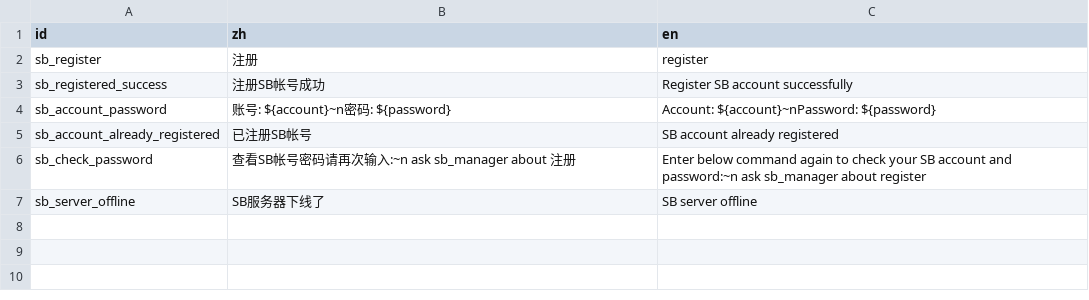
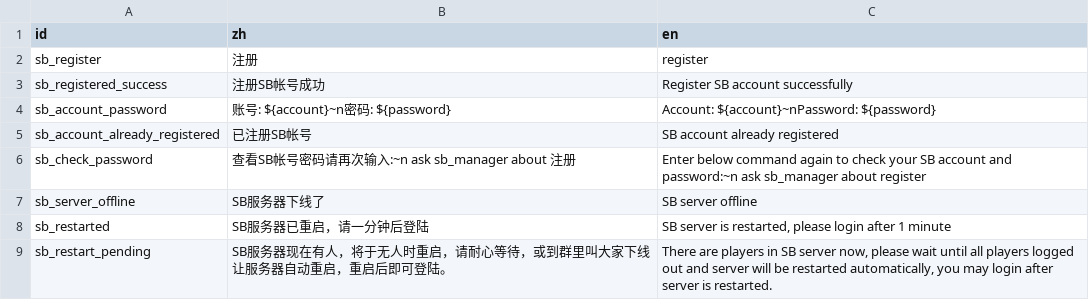
Before and after one commit to shuieryin/wechat_mud, a CSV file: priv/nls_server/affair.csv, drawn as a sheet; the diff names each change by its address in the sheet, - before the commit and + after, or states it on an @@ line.

Commit message:
added auto restart display for sb manager

```diff
--- a/priv/nls_server/affair.csv
+++ b/priv/nls_server/affair.csv
+row 8: sb_restarted | SB服务器已重启，请一分钟后登陆 | SB server is restarted, please login after 1 minute
+row 9: sb_restart_pending | SB服务器现在有人，将于无人时重启，请耐心等待，或到群里叫大家下线让服务器自动重启，重启后即可登陆。 | There are players in SB server now, please wait until all players logged out and server will be restarted automatically, you may login after server is restarted.
```
Also changed, not shown: 4 other files.
